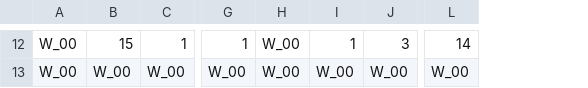
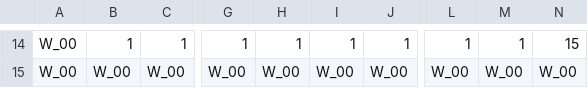
Before and after one commit to stopresent/TheSword_Unity, a CSV file: Assets/@Resources/Data/Excel/Dungeon_00_004.csv, drawn as a sheet; only a part is shown, gaps mark what is left out; addresses are those after the commit; the diff covers the shown part only; the diff names each change by its address in the sheet, - before the commit and + after, or states it on an @@ line.

```diff
--- a/Assets/@Resources/Data/Excel/Dungeon_00_004.csv
+++ b/Assets/@Resources/Data/Excel/Dungeon_00_004.csv
+column M, rows 14-15: 1 | W_00
+column N, rows 14-15: 15 | W_00
-B14: 15
+B14: 1
-H14: W_00
+H14: 1
-J14: 3
+J14: 1
-L14: 14
+L14: 1
```
Also changed, not shown: 3 added rows, 1 removed row and 49 edited cells elsewhere in this file, Assets/@Resources/Data/Excel/Dungeon_00_006.csv, 16 other files.
